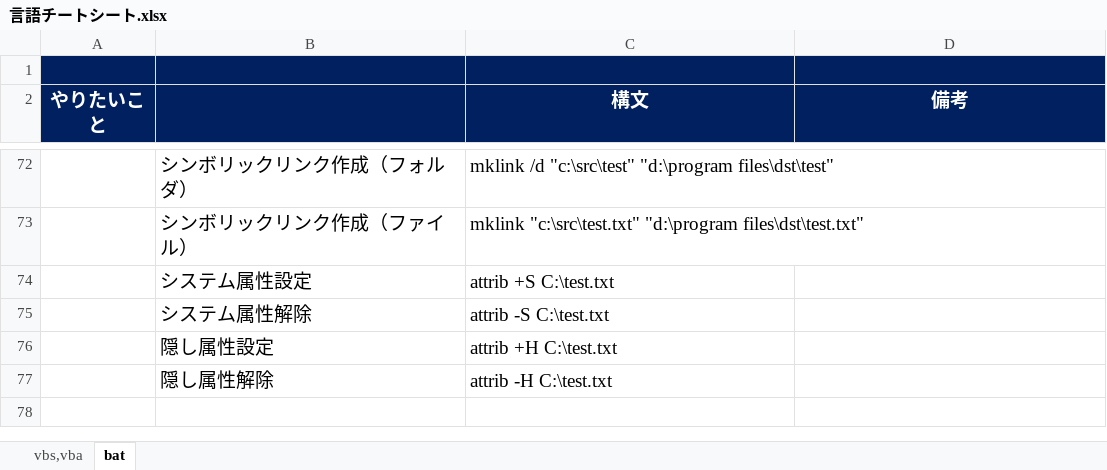
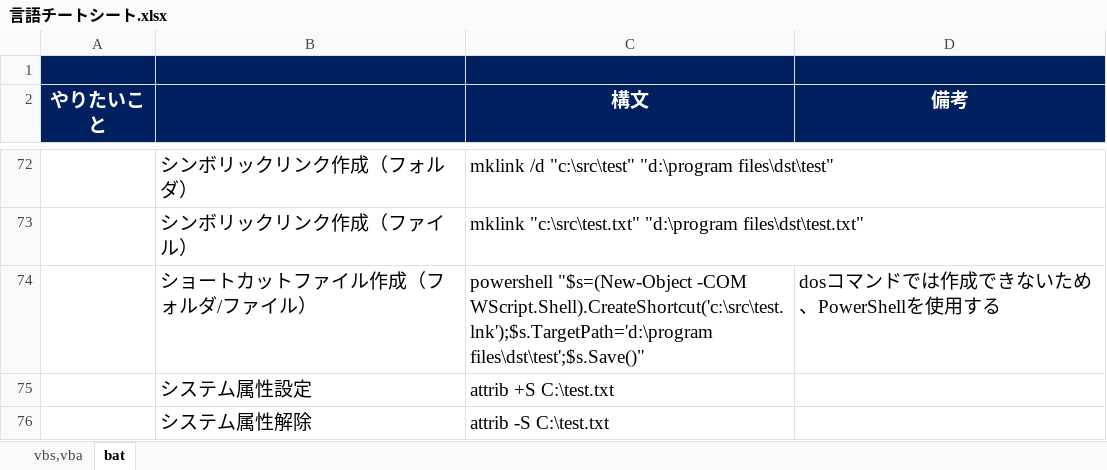
Before and after one commit to draemonash2/other, an Excel workbook: 言語チートシート.xlsx, sheet bat, drawn as a sheet; only a part is shown, gaps mark what is left out; the shorter side is filled out with more unchanged rows; values as stored, in another font and other column widths than the file's, no borders; the diff names each change by its address in the sheet, - before the commit and + after, or states it on an @@ line.

```diff
--- a/言語チートシート.xlsx (sheet bat)
+++ b/言語チートシート.xlsx (sheet bat)
+row 74:  | ショートカットファイル作成（フォルダ/ファイル） | powershell "$s=(New-Object -COM WScript.Shell).CreateShortcut('c:\src\test.lnk');$s.TargetPath='d:\program files\dst\test';$s.Save()" | dosコマンドでは作成できないため、PowerShellを使用する
```
Also changed, not shown: 1 other file.
